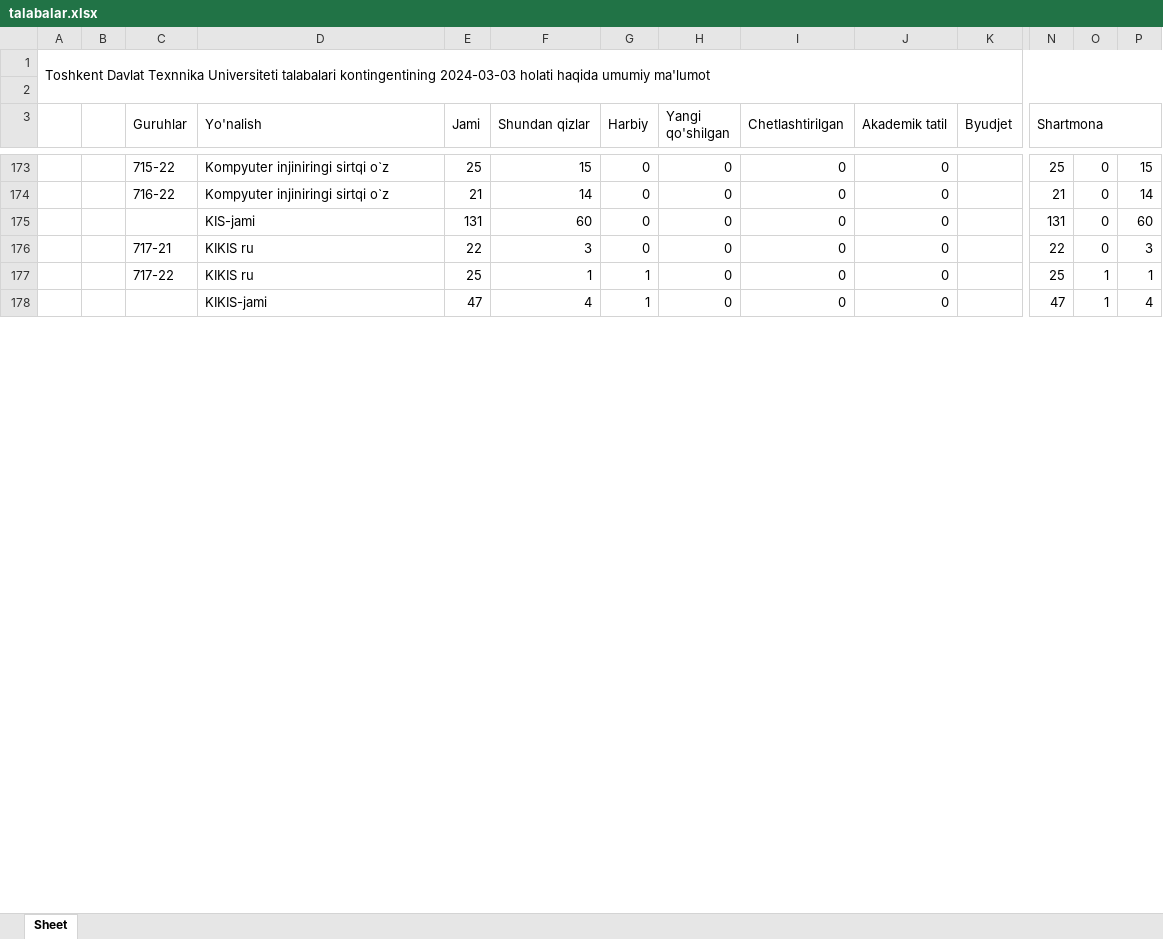
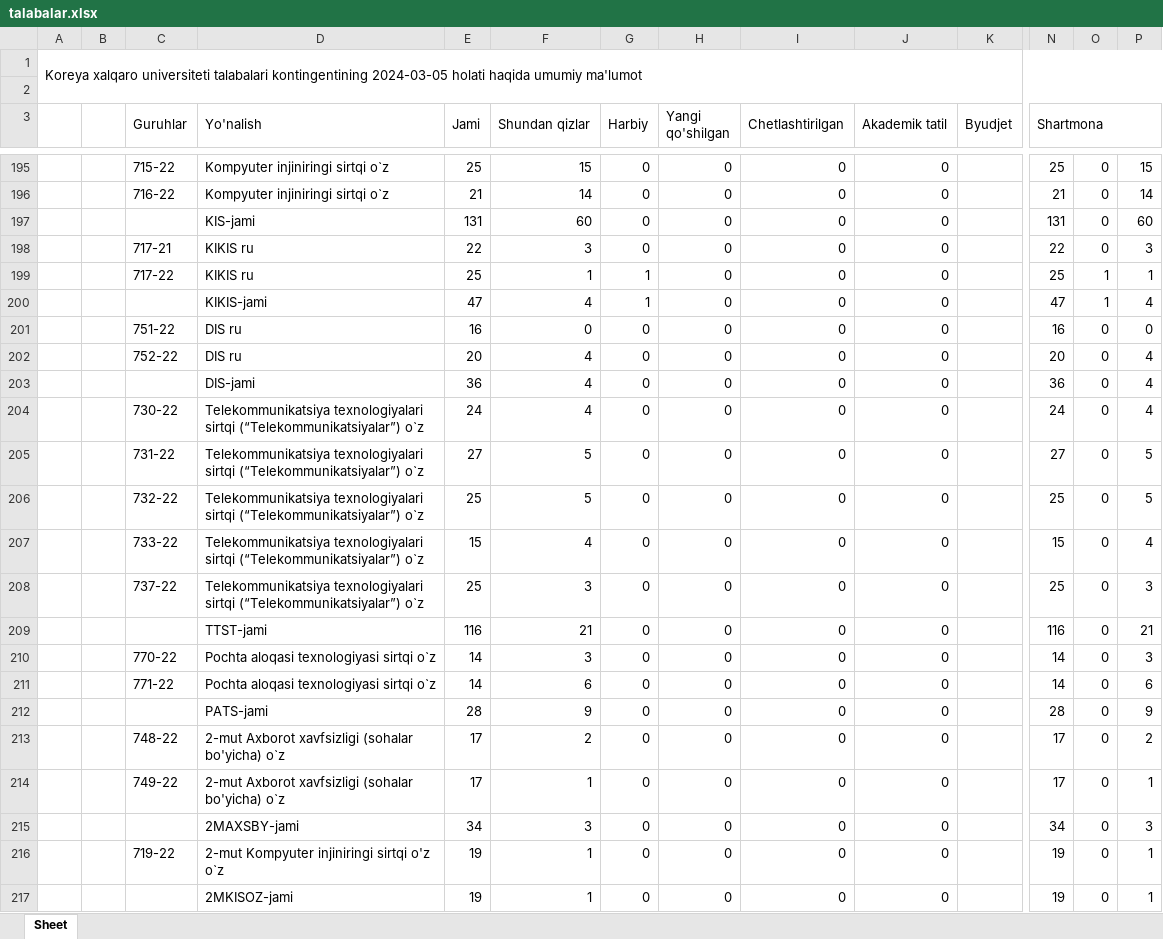
Before and after one commit to jiyloniy/contingent2, an Excel workbook: talabalar.xlsx, sheet Sheet, drawn as a sheet; only a part is shown, gaps mark what is left out; values as stored, in another font and other column widths than the file's, no cell formats; rows hold the shown columns only; the diff covers the shown part only; the diff names each change by its address in the sheet, - before the commit and + after, or states it on an @@ line.

```diff
--- a/talabalar.xlsx (sheet Sheet)
+++ b/talabalar.xlsx (sheet Sheet)
-A1: Toshkent Davlat Texnnika Universiteti talabalari kontingentining 2024-03-03 holati haqida…
+A1: Koreya xalqaro universiteti talabalari kontingentining 2024-03-05 holati haqida…
+row 201:  |  | 751-22 | DIS ru | 16 | 0 | 0 | 0 | 0 | 0 |  | 16 | 0 | 0
+row 202:  |  | 752-22 | DIS ru | 20 | 4 | 0 | 0 | 0 | 0 |  | 20 | 0 | 4
+row 203:  |  |  | DIS-jami | 36 | 4 | 0 | 0 | 0 | 0 |  | 36 | 0 | 4
+row 204:  |  | 730-22 | Telekommunikatsiya texnologiyalari sirtqi (“Telekommunikatsiyalar”) o`z | 24 | 4 | 0 | 0 | 0 | 0 |  | 24 | 0 | 4
+row 205:  |  | 731-22 | Telekommunikatsiya texnologiyalari sirtqi (“Telekommunikatsiyalar”) o`z | 27 | 5 | 0 | 0 | 0 | 0 |  | 27 | 0 | 5
+row 206:  |  | 732-22 | Telekommunikatsiya texnologiyalari sirtqi (“Telekommunikatsiyalar”) o`z | 25 | 5 | 0 | 0 | 0 | 0 |  | 25 | 0 | 5
+row 207:  |  | 733-22 | Telekommunikatsiya texnologiyalari sirtqi (“Telekommunikatsiyalar”) o`z | 15 | 4 | 0 | 0 | 0 | 0 |  | 15 | 0 | 4
+row 208:  |  | 737-22 | Telekommunikatsiya texnologiyalari sirtqi (“Telekommunikatsiyalar”) o`z | 25 | 3 | 0 | 0 | 0 | 0 |  | 25 | 0 | 3
+row 209:  |  |  | TTST-jami | 116 | 21 | 0 | 0 | 0 | 0 |  | 116 | 0 | 21
+row 210:  |  | 770-22 | Pochta aloqasi texnologiyasi sirtqi o`z | 14 | 3 | 0 | 0 | 0 | 0 |  | 14 | 0 | 3
+row 211:  |  | 771-22 | Pochta aloqasi texnologiyasi sirtqi o`z | 14 | 6 | 0 | 0 | 0 | 0 |  | 14 | 0 | 6
+row 212:  |  |  | PATS-jami | 28 | 9 | 0 | 0 | 0 | 0 |  | 28 | 0 | 9
+row 213:  |  | 748-22 | 2-mut Аxborot xavfsizligi (sohalar bo'yicha) o`z | 17 | 2 | 0 | 0 | 0 | 0 |  | 17 | 0 | 2
+row 214:  |  | 749-22 | 2-mut Аxborot xavfsizligi (sohalar bo'yicha) o`z | 17 | 1 | 0 | 0 | 0 | 0 |  | 17 | 0 | 1
+row 215:  |  |  | 2MАXSBY-jami | 34 | 3 | 0 | 0 | 0 | 0 |  | 34 | 0 | 3
+row 216:  |  | 719-22 | 2-mut Kompyuter injiniringi sirtqi o'z o`z | 19 | 1 | 0 | 0 | 0 | 0 |  | 19 | 0 | 1
+row 217:  |  |  | 2MKISOZ-jami | 19 | 1 | 0 | 0 | 0 | 0 |  | 19 | 0 | 1
```
Also changed, not shown: 93 added rows, 22 removed rows, 4 moved rows and 84 edited cells elsewhere in this sheet, cell formats, 32 other files.
